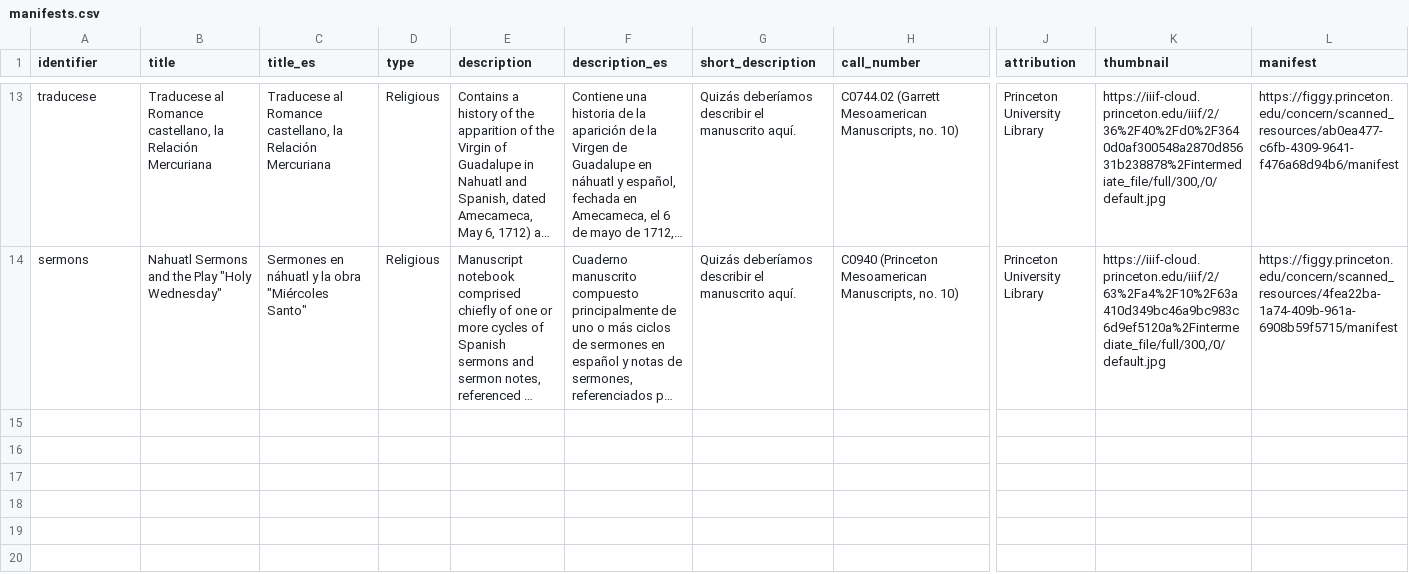
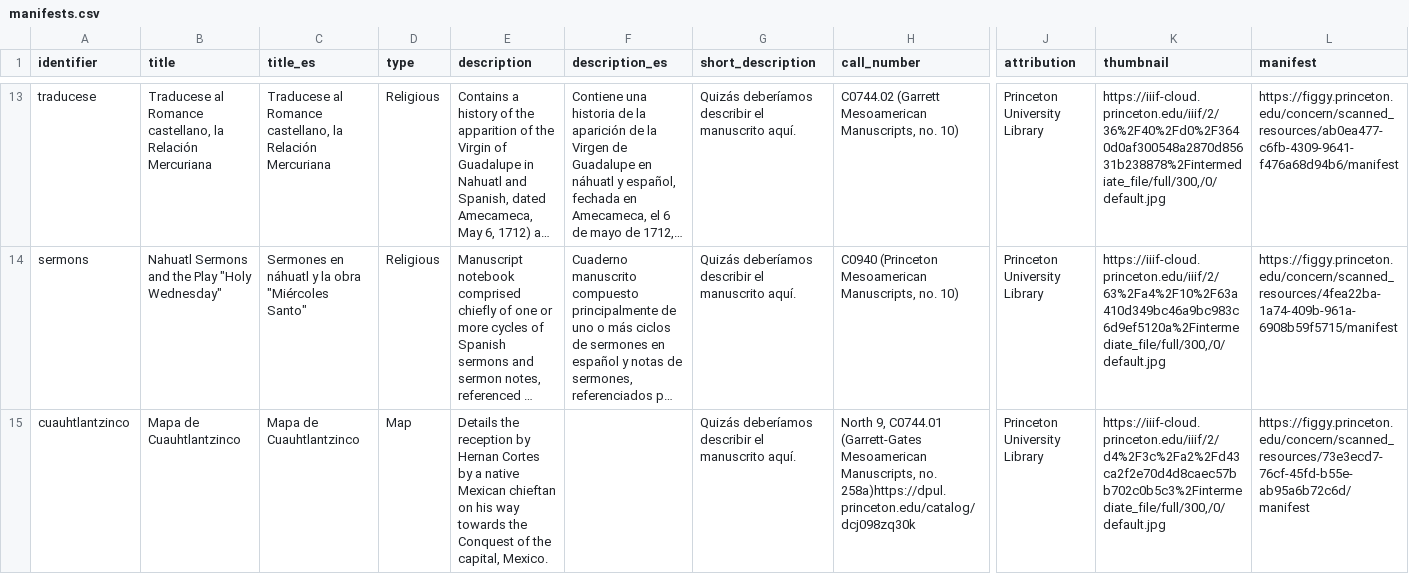
Before and after one commit to McGrawCenter/translating-mesoamerica, a CSV file: _data/manifests.csv, drawn as a sheet; only a part is shown, gaps mark what is left out; long unchanged cells end in …; rows hold the shown columns only; the diff names each change by its address in the sheet, - before the commit and + after, or states it on an @@ line.

Commit message:
adding cuauhtlantzinco

```diff
--- a/_data/manifests.csv
+++ b/_data/manifests.csv
+row 15: cuauhtlantzinco | Mapa de Cuauhtlantzinco | Mapa de Cuauhtlantzinco | Map | Details the reception by Hernan Cortes by a native Mexican chieftan on his way towards the Conquest of the capital, Mexico. |  | Quizás deberíamos describir el manuscrito aquí. | North 9, C0744.01 (Garrett-Gates Mesoamerican Manuscripts, no. 258a)https://dpul.princeton.edu/catalog/dcj098zq30k | Princeton University Library | https://iiif-cloud.princeton.edu/iiif/2/d4%2F3c%2Fa2%2Fd43ca2f2e70d4d8caec57bb702c0b5c3%2Fintermediate_file/full/300,/0/default.jpg | https://figgy.princeton.edu/concern/scanned_resources/73e3ecd7-76cf-45fd-b55e-ab95a6b72c6d/manifest
```
Also changed, not shown: 10 other files.
